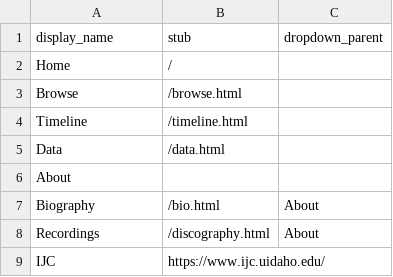
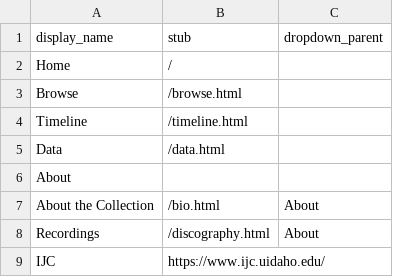
Before and after one commit to uidaholib/ijc-collection-template, a CSV file: _data/config-nav.csv, drawn as a sheet.

Commit message:
add collection information to biography page

```diff
--- a/_data/config-nav.csv
+++ b/_data/config-nav.csv
@@ -6,3 +6,3 @@ Data,/data.html,
 About,
-Biography,/bio.html,About
+About the Collection,/bio.html,About
 Recordings,/discography.html,About
```
Also changed, not shown: 1 other file.
